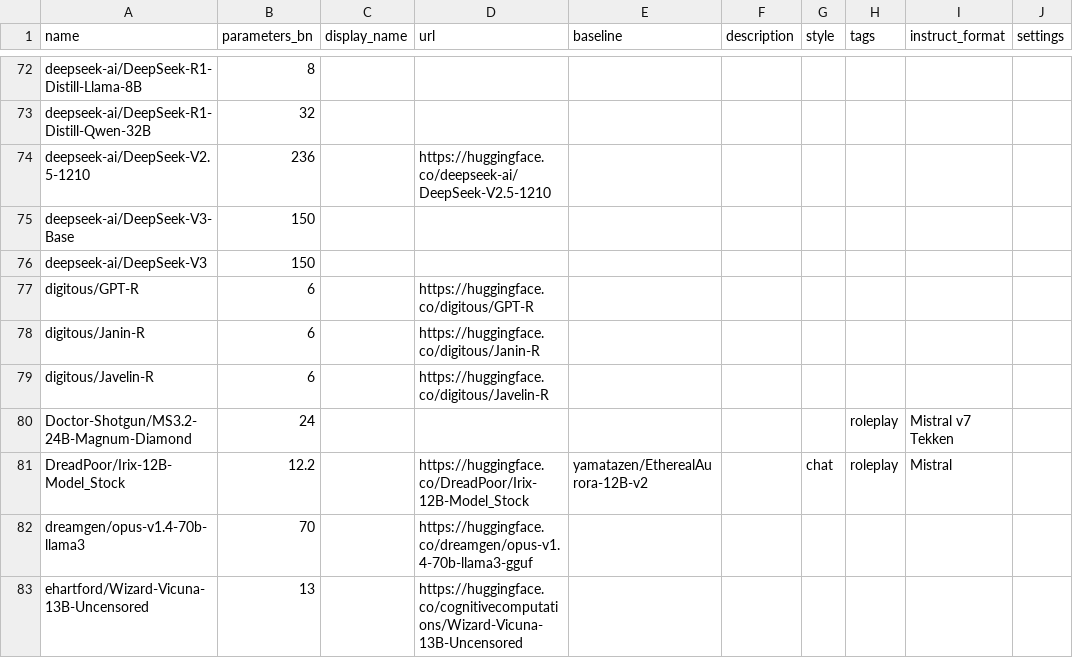
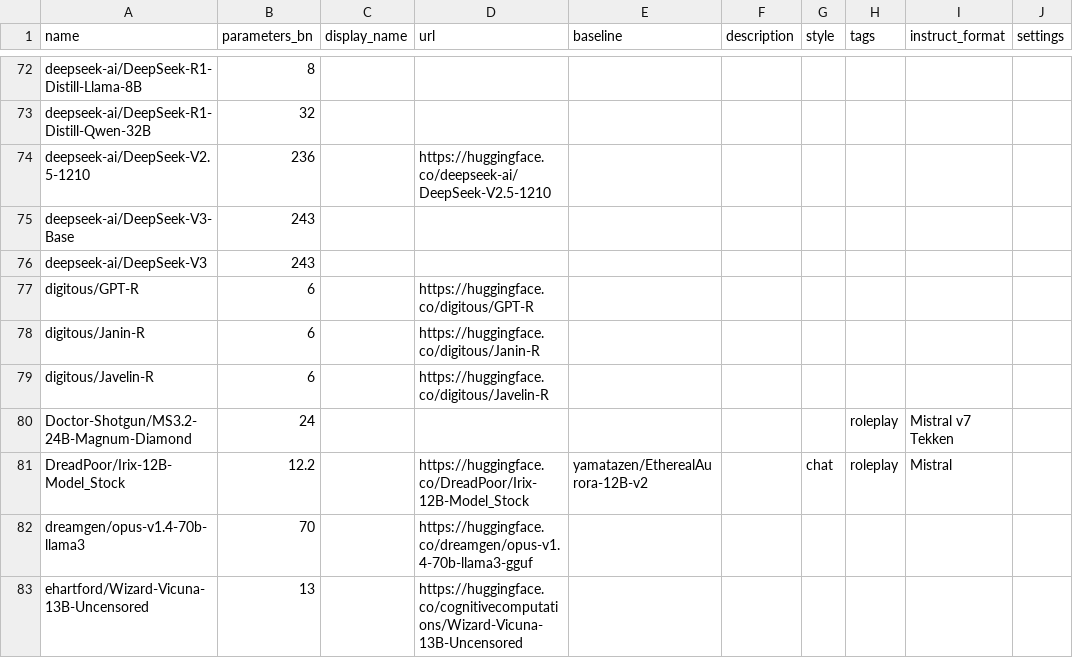
Before and after one commit to Haidra-Org/AI-Horde-text-model-reference, a CSV file: models.csv, drawn as a sheet; only a part is shown, gaps mark what is left out.

```diff
--- a/models.csv
+++ b/models.csv
@@ -74,4 +74,4 @@ deepseek-ai/DeepSeek-R1-Distill-Qwen-32B,32,,,,,,,,
 deepseek-ai/DeepSeek-V2.5-1210,236,,https://huggingface.co/deepseek-ai/DeepSeek-V2.5-1210,,,,,,
-deepseek-ai/DeepSeek-V3-Base,150,,,,,,,,
-deepseek-ai/DeepSeek-V3,150,,,,,,,,
+deepseek-ai/DeepSeek-V3-Base,243,,,,,,,,
+deepseek-ai/DeepSeek-V3,243,,,,,,,,
 digitous/GPT-R,6,,https://huggingface.co/digitous/GPT-R,,,,,,
```
Also changed, not shown: 1 other file.
